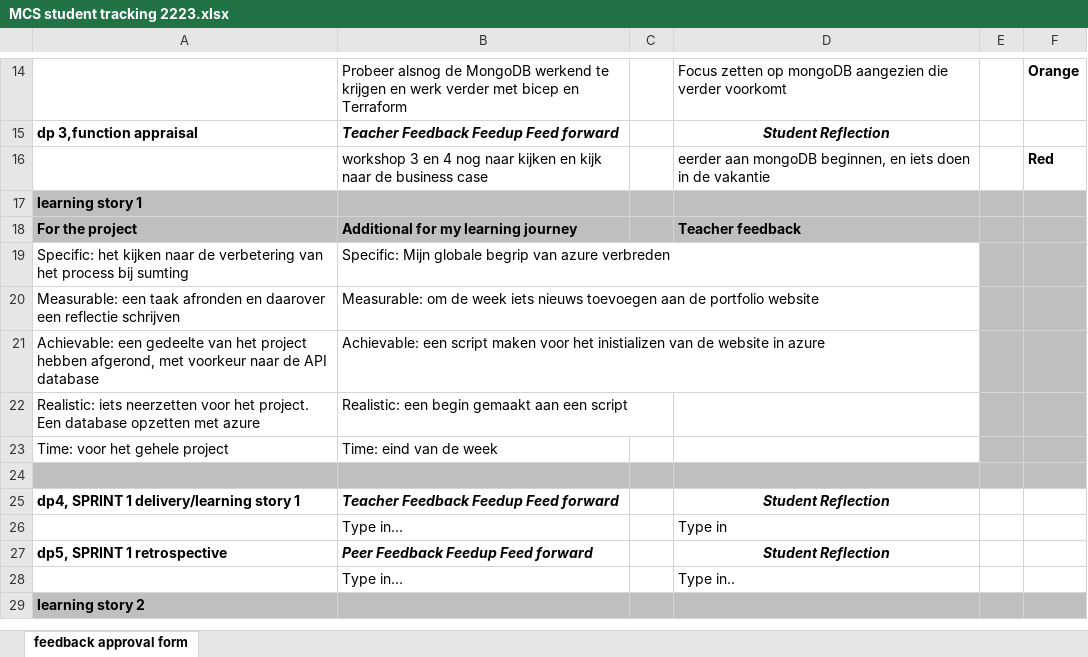
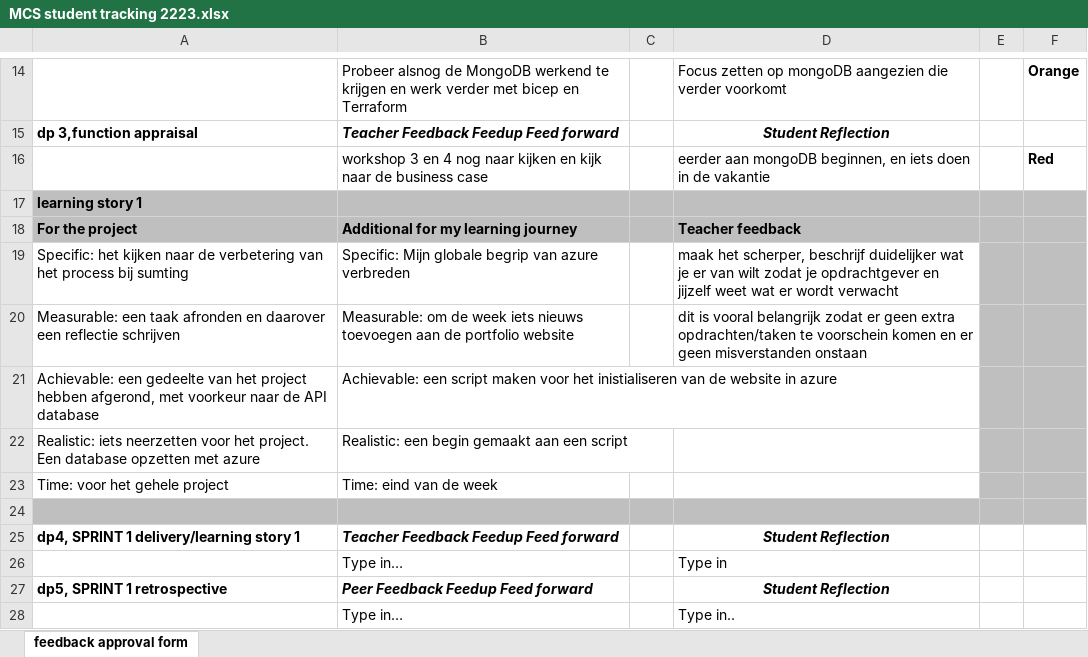
Before and after one commit to LordOfDragonss/INTHECLOUD, an Excel workbook: Cloud Solutions/student tracking/MCS student tracking 2223.xlsx, sheet feedback approval form, drawn as a sheet; only a part is shown, gaps mark what is left out; the shorter side is filled out with more unchanged rows; values as stored, in another font and other column widths than the file's, no borders; conditional formats not drawn; the diff names each change by its address in the sheet, - before the commit and + after, or states it on an @@ line.

```diff
--- a/Cloud Solutions/student tracking/MCS student tracking 2223.xlsx (sheet feedback approval form)
+++ b/Cloud Solutions/student tracking/MCS student tracking 2223.xlsx (sheet feedback approval form)
-D19: (empty)
+D19: maak het scherper, beschrijf duidelijker wat je er van wilt zodat je opdrachtgever en jijzelf weet wat er wordt verwacht
-D20: (empty)
+D20: dit is vooral belangrijk zodat er geen extra opdrachten/taken te voorschein komen en er geen misverstanden onstaan
-B21: …voor het inistializen van de…
+B21: …voor het inistialiseren van de…
```
Also changed, not shown: 25 other files.
